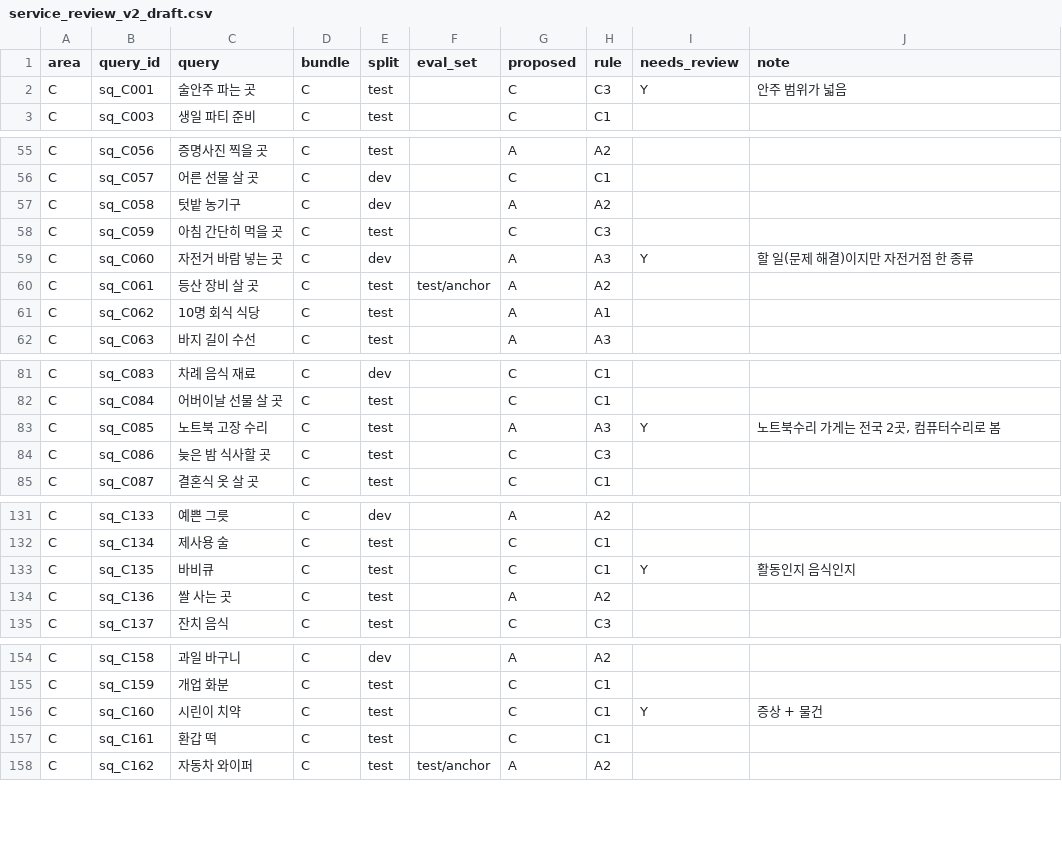
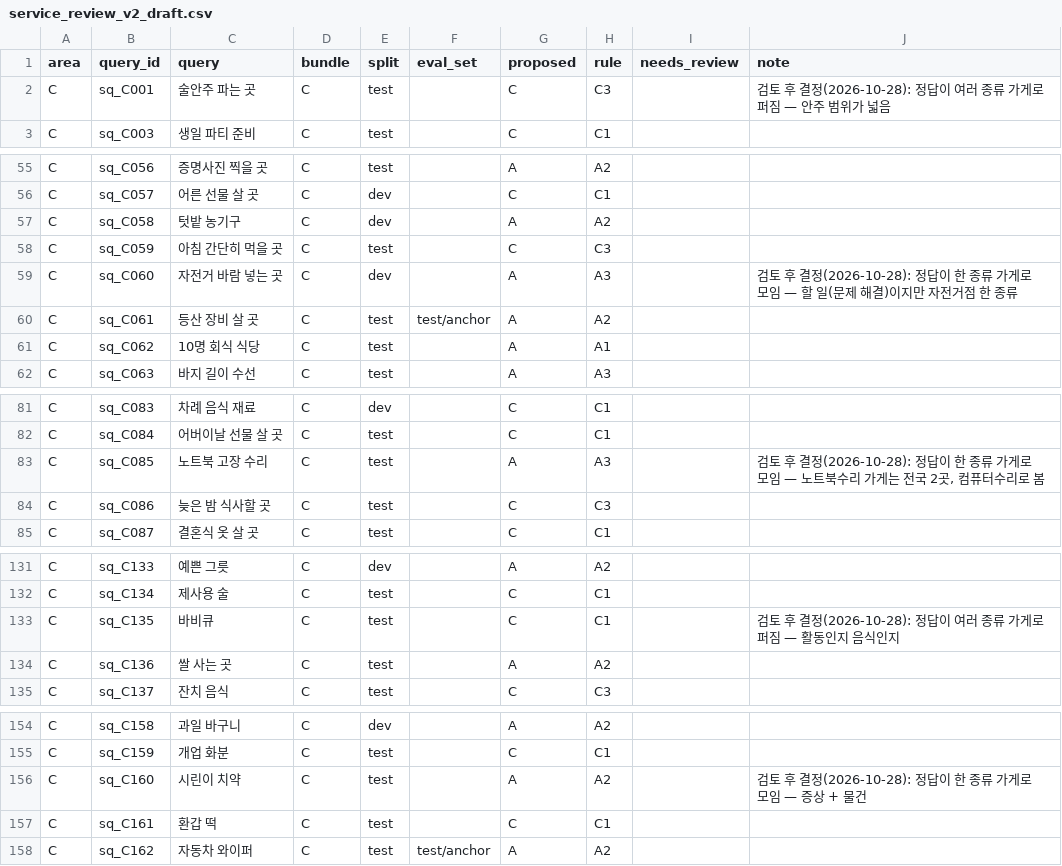
Before and after one commit to Orange1001Project/store-search, a CSV file: data/query/service_review_v2_draft.csv, drawn as a sheet; only a part is shown, gaps mark what is left out; the diff covers the shown part only.

```diff
--- a/data/query/service_review_v2_draft.csv
+++ b/data/query/service_review_v2_draft.csv
@@ -1,3 +1,3 @@
 area,query_id,query,bundle,split,eval_set,proposed,rule,needs_review,note
-C,sq_C001,술안주 파는 곳,C,test,,C,C3,Y,안주 범위가 넓음
+C,sq_C001,술안주 파는 곳,C,test,,C,C3,,검토 후 결정(2026-10-28): 정답이 여러 종류 가게로 퍼짐 — 안주 범위가 넓음
 C,sq_C003,생일 파티 준비,C,test,,C,C1,,
@@ -58,3 +58,3 @@ C,sq_C058,텃밭 농기구,C,dev,,A,A2,,
 C,sq_C059,아침 간단히 먹을 곳,C,test,,C,C3,,
-C,sq_C060,자전거 바람 넣는 곳,C,dev,,A,A3,Y,할 일(문제 해결)이지만 자전거점 한 종류
+C,sq_C060,자전거 바람 넣는 곳,C,dev,,A,A3,,검토 후 결정(2026-10-28): 정답이 한 종류 가게로 모임 — 할 일(문제 해결)이지만 자전거점 한 종류
 C,sq_C061,등산 장비 살 곳,C,test,test/anchor,A,A2,,
@@ -82,3 +82,3 @@ C,sq_C083,차례 음식 재료,C,dev,,C,C1,,
 C,sq_C084,어버이날 선물 살 곳,C,test,,C,C1,,
-C,sq_C085,노트북 고장 수리,C,test,,A,A3,Y,"노트북수리 가게는 전국 2곳, 컴퓨터수리로 봄"
+C,sq_C085,노트북 고장 수리,C,test,,A,A3,,"검토 후 결정(2026-10-28): 정답이 한 종류 가게로 모임 — 노트북수리 가게는 전국 2곳, 컴퓨터수리로 봄"
 C,sq_C086,늦은 밤 식사할 곳,C,test,,C,C3,,
@@ -132,3 +132,3 @@ C,sq_C133,예쁜 그릇,C,dev,,A,A2,,
 C,sq_C134,제사용 술,C,test,,C,C1,,
-C,sq_C135,바비큐,C,test,,C,C1,Y,활동인지 음식인지
+C,sq_C135,바비큐,C,test,,C,C1,,검토 후 결정(2026-10-28): 정답이 여러 종류 가게로 퍼짐 — 활동인지 음식인지
 C,sq_C136,쌀 사는 곳,C,test,,A,A2,,
@@ -155,3 +155,3 @@ C,sq_C158,과일 바구니,C,dev,,A,A2,,
 C,sq_C159,개업 화분,C,test,,C,C1,,
-C,sq_C160,시린이 치약,C,test,,C,C1,Y,증상 + 물건
+C,sq_C160,시린이 치약,C,test,,A,A2,,검토 후 결정(2026-10-28): 정답이 한 종류 가게로 모임 — 증상 + 물건
 C,sq_C161,환갑 떡,C,test,,C,C1,,
```
Also changed, not shown: 26 edited cells elsewhere in this file, 8 other files.
